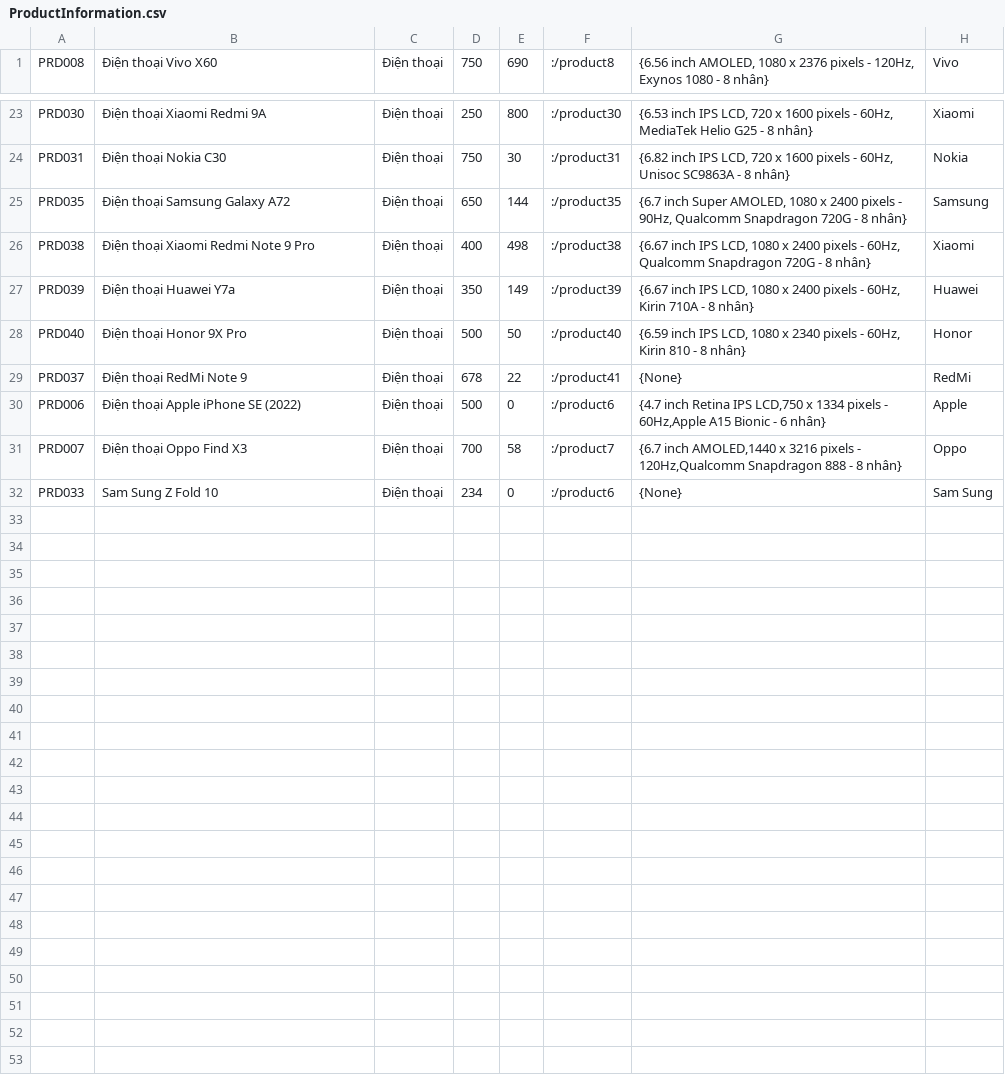
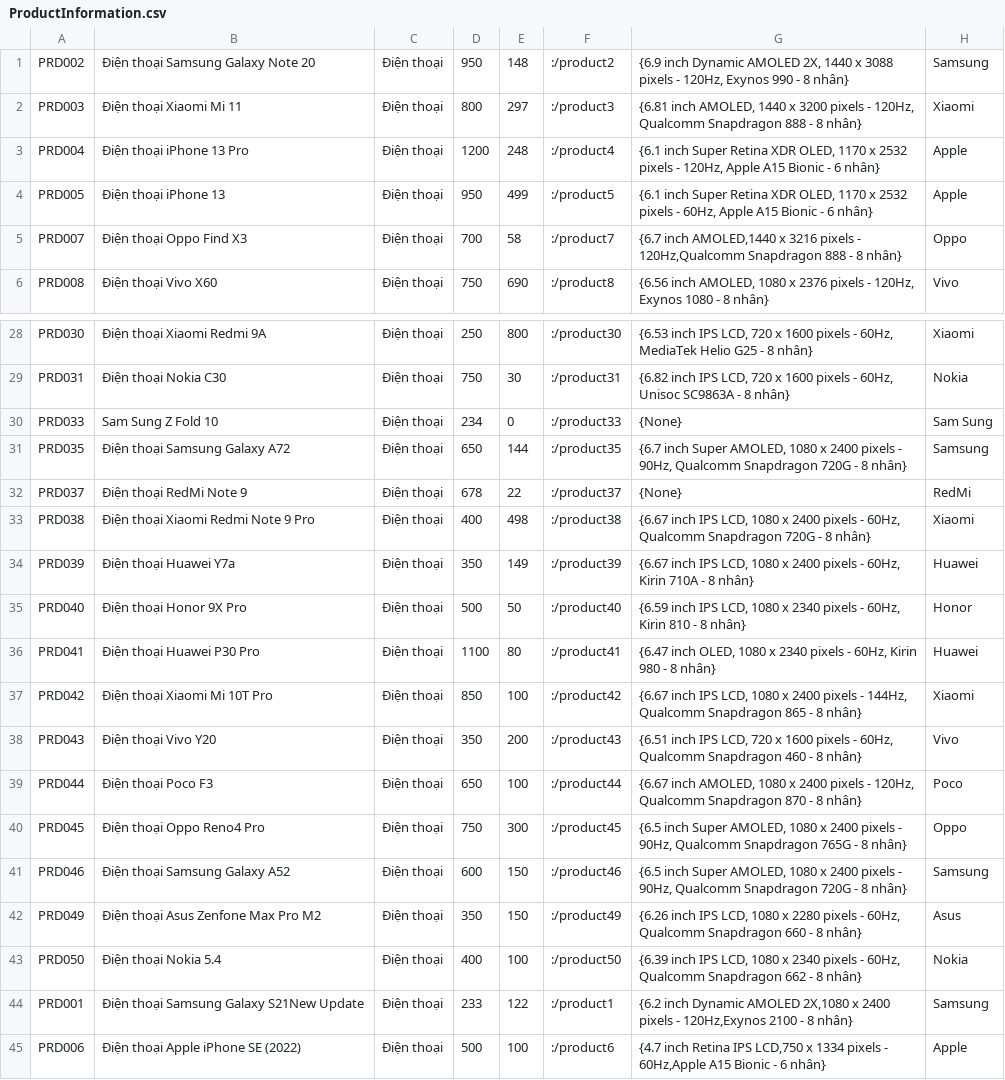
Before and after one commit to hnagnurtme/PBL_2, a CSV file: Data/ProductInformation.csv, drawn as a sheet; only a part is shown, gaps mark what is left out; the diff covers the shown part only.

```diff
--- a/Data/ProductInformation.csv
+++ b/Data/ProductInformation.csv
@@ -1 +1,6 @@
+PRD002;Điện thoại Samsung Galaxy Note 20;Điện thoại;950;148;:/product2;{6.9 inch Dynamic AMOLED 2X, 1440 x 3088 pixels - 120Hz, Exynos 990 - 8 nhân};Samsung
+PRD003;Điện thoại Xiaomi Mi 11;Điện thoại;800;297;:/product3;{6.81 inch AMOLED, 1440 x 3200 pixels - 120Hz, Qualcomm Snapdragon 888 - 8 nhân};Xiaomi
+PRD004;Điện thoại iPhone 13 Pro;Điện thoại;1200;248;:/product4;{6.1 inch Super Retina XDR OLED, 1170 x 2532 pixels - 120Hz, Apple A15 Bionic - 6 nhân};Apple
+PRD005;Điện thoại iPhone 13;Điện thoại;950;499;:/product5;{6.1 inch Super Retina XDR OLED, 1170 x 2532 pixels - 60Hz, Apple A15 Bionic - 6 nhân};Apple
+PRD007;Điện thoại Oppo Find X3;Điện thoại;700;58;:/product7;{6.7 inch AMOLED,1440 x 3216 pixels - 120Hz,Qualcomm Snapdragon 888 - 8 nhân};Oppo
 PRD008;Điện thoại Vivo X60;Điện thoại;750;690;:/product8;{6.56 inch AMOLED, 1080 x 2376 pixels - 120Hz, Exynos 1080 - 8 nhân};Vivo
@@ -24,3 +29,5 @@ PRD030;Điện thoại Xiaomi Redmi 9A;Điện thoại;250;800;:/product30;{6.53
 PRD031;Điện thoại Nokia C30;Điện thoại;750;30;:/product31;{6.82 inch IPS LCD, 720 x 1600 pixels - 60Hz, Unisoc SC9863A - 8 nhân};Nokia
+PRD033;Sam Sung Z Fold 10;Điện thoại;234;0;:/product33;{None};Sam Sung
 PRD035;Điện thoại Samsung Galaxy A72;Điện thoại;650;144;:/product35;{6.7 inch Super AMOLED, 1080 x 2400 pixels - 90Hz, Qualcomm Snapdragon 720G - 8 nhân};Samsung
+PRD037;Điện thoại RedMi Note 9;Điện thoại;678;22;:/product37;{None};RedMi
 PRD038;Điện thoại Xiaomi Redmi Note 9 Pro;Điện thoại;400;498;:/product38;{6.67 inch IPS LCD, 1080 x 2400 pixels - 60Hz, Qualcomm Snapdragon 720G - 8 nhân};Xiaomi
@@ -28,5 +35,11 @@ PRD039;Điện thoại Huawei Y7a;Điện thoại;350;149;:/product39;{6.67 inch
 PRD040;Điện thoại Honor 9X Pro;Điện thoại;500;50;:/product40;{6.59 inch IPS LCD, 1080 x 2340 pixels - 60Hz, Kirin 810 - 8 nhân};Honor
-PRD037;Điện thoại RedMi Note 9;Điện thoại;678;22;:/product41;{None};RedMi
-PRD006;Điện thoại Apple iPhone SE (2022);Điện thoại;500;0;:/product6;{4.7 inch Retina IPS LCD,750 x 1334 pixels - 60Hz,Apple A15 Bionic - 6 nhân};Apple
-PRD007;Điện thoại Oppo Find X3;Điện thoại;700;58;:/product7;{6.7 inch AMOLED,1440 x 3216 pixels - 120Hz,Qualcomm Snapdragon 888 - 8 nhân};Oppo
-PRD033;Sam Sung Z Fold 10;Điện thoại;234;0;:/product6;{None};Sam Sung
+PRD041;Điện thoại Huawei P30 Pro;Điện thoại;1100;80;:/product41;{6.47 inch OLED, 1080 x 2340 pixels - 60Hz, Kirin 980 - 8 nhân};Huawei
+PRD042;Điện thoại Xiaomi Mi 10T Pro;Điện thoại;850;100;:/product42;{6.67 inch IPS LCD, 1080 x 2400 pixels - 144Hz, Qualcomm Snapdragon 865 - 8 nhân};Xiaomi
+PRD043;Điện thoại Vivo Y20;Điện thoại;350;200;:/product43;{6.51 inch IPS LCD, 720 x 1600 pixels - 60Hz, Qualcomm Snapdragon 460 - 8 nhân};Vivo
+PRD044;Điện thoại Poco F3;Điện thoại;650;100;:/product44;{6.67 inch AMOLED, 1080 x 2400 pixels - 120Hz, Qualcomm Snapdragon 870 - 8 nhân};Poco
+PRD045;Điện thoại Oppo Reno4 Pro;Điện thoại;750;300;:/product45;{6.5 inch Super AMOLED, 1080 x 2400 pixels - 90Hz, Qualcomm Snapdragon 765G - 8 nhân};Oppo
+PRD046;Điện thoại Samsung Galaxy A52;Điện thoại;600;150;:/product46;{6.5 inch Super AMOLED, 1080 x 2400 pixels - 90Hz, Qualcomm Snapdragon 720G - 8 nhân};Samsung
+PRD049;Điện thoại Asus Zenfone Max Pro M2;Điện thoại;350;150;:/product49;{6.26 inch IPS LCD, 1080 x 2280 pixels - 60Hz, Qualcomm Snapdragon 660 - 8 nhân};Asus
+PRD050;Điện thoại Nokia 5.4;Điện thoại;400;100;:/product50;{6.39 inch IPS LCD, 1080 x 2340 pixels - 60Hz, Qualcomm Snapdragon 662 - 8 nhân};Nokia
+PRD001;Điện thoại Samsung Galaxy S21New Update;Điện thoại;233;122;:/product1;{6.2 inch Dynamic AMOLED 2X,1080 x 2400 pixels - 120Hz,Exynos 2100 - 8 nhân};Samsung
+PRD006;Điện thoại Apple iPhone SE (2022);Điện thoại;500;100;:/product6;{4.7 inch Retina IPS LCD,750 x 1334 pixels - 60Hz,Apple A15 Bionic - 6 nhân};Apple
```
Also changed, not shown: 4 edited cells elsewhere in this file, Data/CustomerInformation.csv, Data/OrdersInfomation/USER001.csv, 21 other files.
